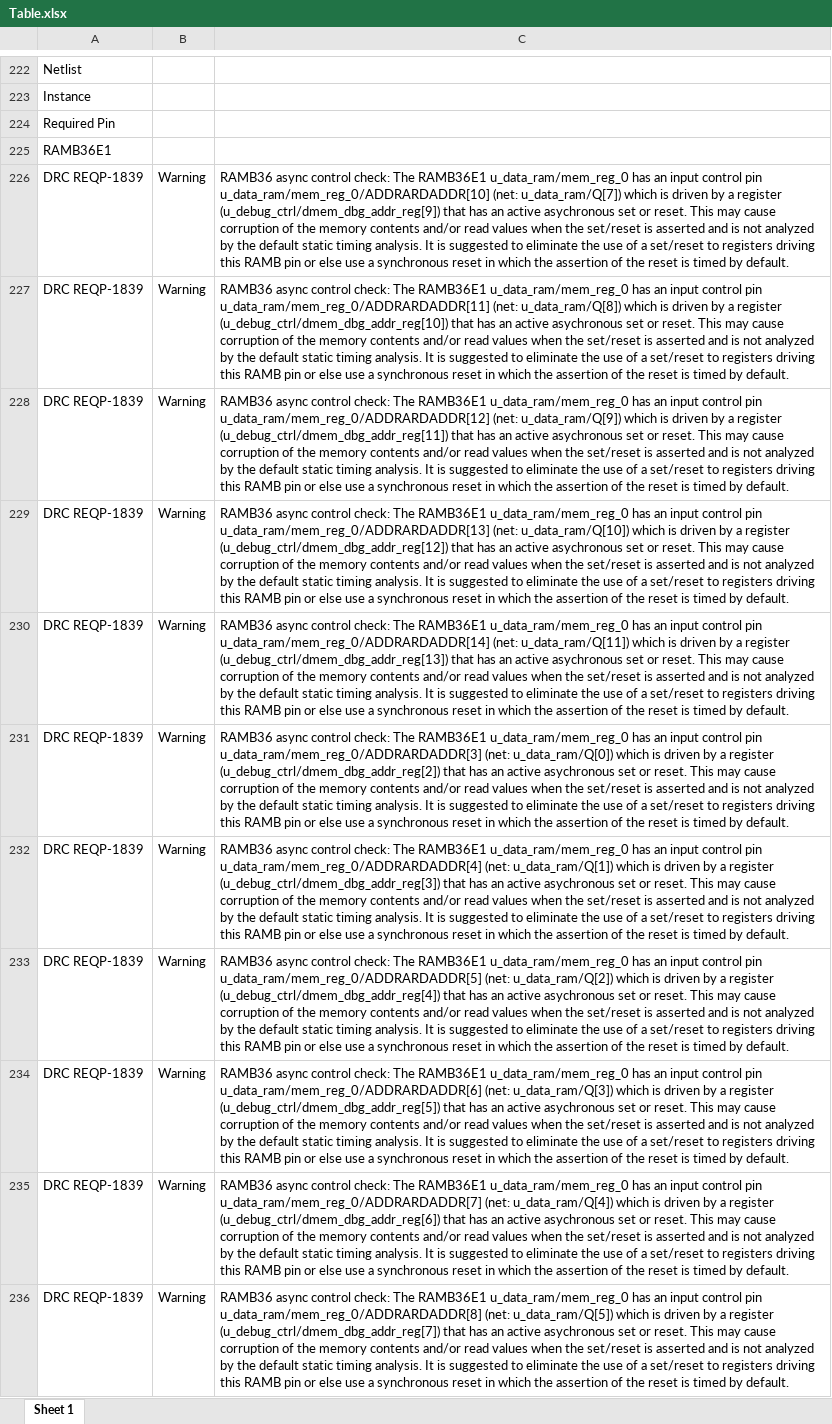
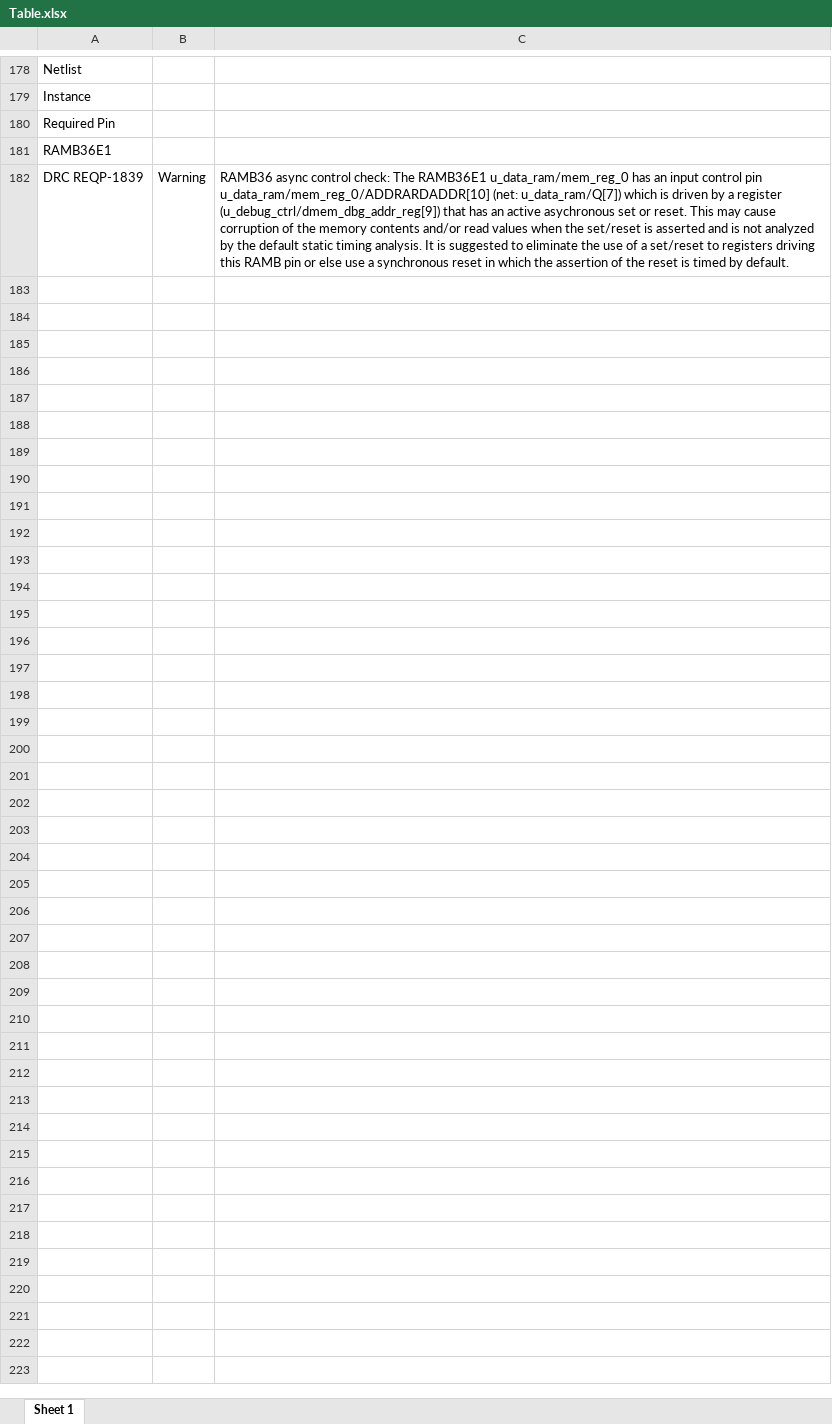
Before and after one commit to feitianduowen/CS202_proj, an Excel workbook: log/Table.xlsx, sheet Sheet 1, drawn as a sheet; only a part is shown, gaps mark what is left out; values as stored, in another font and other column widths than the file's, no borders; removed rows and columns are numbered as before the commit, all else as after; the diff covers the shown part only; the diff names each change by its address in the sheet, - before the commit and + after, or states it on an @@ line.

Commit message:
debug fpu vpu

```diff
--- a/log/Table.xlsx (sheet Sheet 1)
+++ b/log/Table.xlsx (sheet Sheet 1)
-row 227: DRC REQP-1839 | Warning | RAMB36 async control check: The RAMB36E1 u_data_ram/mem_reg_0 has an input control pin u_data_ram/mem_reg_0/ADDRARDADDR[11] (net: u_data_ram/Q[8]) which is driven by a register (u_debug_ctrl/dmem_dbg_addr_reg[10]) that has an active asychronous set or reset. This may cause corruption of the memory contents and/or read values when the set/reset is asserted and is not analyzed by the default static timing analysis. It is suggested to eliminate the use of a set/reset to registers driving this RAMB pin or else use a synchronous reset in which the assertion of the reset is timed by default.
-row 228: DRC REQP-1839 | Warning | RAMB36 async control check: The RAMB36E1 u_data_ram/mem_reg_0 has an input control pin u_data_ram/mem_reg_0/ADDRARDADDR[12] (net: u_data_ram/Q[9]) which is driven by a register (u_debug_ctrl/dmem_dbg_addr_reg[11]) that has an active asychronous set or reset. This may cause corruption of the memory contents and/or read values when the set/reset is asserted and is not analyzed by the default static timing analysis. It is suggested to eliminate the use of a set/reset to registers driving this RAMB pin or else use a synchronous reset in which the assertion of the reset is timed by default.
-row 229: DRC REQP-1839 | Warning | RAMB36 async control check: The RAMB36E1 u_data_ram/mem_reg_0 has an input control pin u_data_ram/mem_reg_0/ADDRARDADDR[13] (net: u_data_ram/Q[10]) which is driven by a register (u_debug_ctrl/dmem_dbg_addr_reg[12]) that has an active asychronous set or reset. This may cause corruption of the memory contents and/or read values when the set/reset is asserted and is not analyzed by the default static timing analysis. It is suggested to eliminate the use of a set/reset to registers driving this RAMB pin or else use a synchronous reset in which the assertion of the reset is timed by default.
-row 230: DRC REQP-1839 | Warning | RAMB36 async control check: The RAMB36E1 u_data_ram/mem_reg_0 has an input control pin u_data_ram/mem_reg_0/ADDRARDADDR[14] (net: u_data_ram/Q[11]) which is driven by a register (u_debug_ctrl/dmem_dbg_addr_reg[13]) that has an active asychronous set or reset. This may cause corruption of the memory contents and/or read values when the set/reset is asserted and is not analyzed by the default static timing analysis. It is suggested to eliminate the use of a set/reset to registers driving this RAMB pin or else use a synchronous reset in which the assertion of the reset is timed by default.
-row 231: DRC REQP-1839 | Warning | RAMB36 async control check: The RAMB36E1 u_data_ram/mem_reg_0 has an input control pin u_data_ram/mem_reg_0/ADDRARDADDR[3] (net: u_data_ram/Q[0]) which is driven by a register (u_debug_ctrl/dmem_dbg_addr_reg[2]) that has an active asychronous set or reset. This may cause corruption of the memory contents and/or read values when the set/reset is asserted and is not analyzed by the default static timing analysis. It is suggested to eliminate the use of a set/reset to registers driving this RAMB pin or else use a synchronous reset in which the assertion of the reset is timed by default.
-row 232: DRC REQP-1839 | Warning | RAMB36 async control check: The RAMB36E1 u_data_ram/mem_reg_0 has an input control pin u_data_ram/mem_reg_0/ADDRARDADDR[4] (net: u_data_ram/Q[1]) which is driven by a register (u_debug_ctrl/dmem_dbg_addr_reg[3]) that has an active asychronous set or reset. This may cause corruption of the memory contents and/or read values when the set/reset is asserted and is not analyzed by the default static timing analysis. It is suggested to eliminate the use of a set/reset to registers driving this RAMB pin or else use a synchronous reset in which the assertion of the reset is timed by default.
-row 233: DRC REQP-1839 | Warning | RAMB36 async control check: The RAMB36E1 u_data_ram/mem_reg_0 has an input control pin u_data_ram/mem_reg_0/ADDRARDADDR[5] (net: u_data_ram/Q[2]) which is driven by a register (u_debug_ctrl/dmem_dbg_addr_reg[4]) that has an active asychronous set or reset. This may cause corruption of the memory contents and/or read values when the set/reset is asserted and is not analyzed by the default static timing analysis. It is suggested to eliminate the use of a set/reset to registers driving this RAMB pin or else use a synchronous reset in which the assertion of the reset is timed by default.
-row 234: DRC REQP-1839 | Warning | RAMB36 async control check: The RAMB36E1 u_data_ram/mem_reg_0 has an input control pin u_data_ram/mem_reg_0/ADDRARDADDR[6] (net: u_data_ram/Q[3]) which is driven by a register (u_debug_ctrl/dmem_dbg_addr_reg[5]) that has an active asychronous set or reset. This may cause corruption of the memory contents and/or read values when the set/reset is asserted and is not analyzed by the default static timing analysis. It is suggested to eliminate the use of a set/reset to registers driving this RAMB pin or else use a synchronous reset in which the assertion of the reset is timed by default.
-row 235: DRC REQP-1839 | Warning | RAMB36 async control check: The RAMB36E1 u_data_ram/mem_reg_0 has an input control pin u_data_ram/mem_reg_0/ADDRARDADDR[7] (net: u_data_ram/Q[4]) which is driven by a register (u_debug_ctrl/dmem_dbg_addr_reg[6]) that has an active asychronous set or reset. This may cause corruption of the memory contents and/or read values when the set/reset is asserted and is not analyzed by the default static timing analysis. It is suggested to eliminate the use of a set/reset to registers driving this RAMB pin or else use a synchronous reset in which the assertion of the reset is timed by default.
-row 236: DRC REQP-1839 | Warning | RAMB36 async control check: The RAMB36E1 u_data_ram/mem_reg_0 has an input control pin u_data_ram/mem_reg_0/ADDRARDADDR[8] (net: u_data_ram/Q[5]) which is driven by a register (u_debug_ctrl/dmem_dbg_addr_reg[7]) that has an active asychronous set or reset. This may cause corruption of the memory contents and/or read values when the set/reset is asserted and is not analyzed by the default static timing analysis. It is suggested to eliminate the use of a set/reset to registers driving this RAMB pin or else use a synchronous reset in which the assertion of the reset is timed by default.
```
Also changed, not shown: 4 added rows, 57 removed rows and 2 edited cells elsewhere in this sheet, 9 other files.
